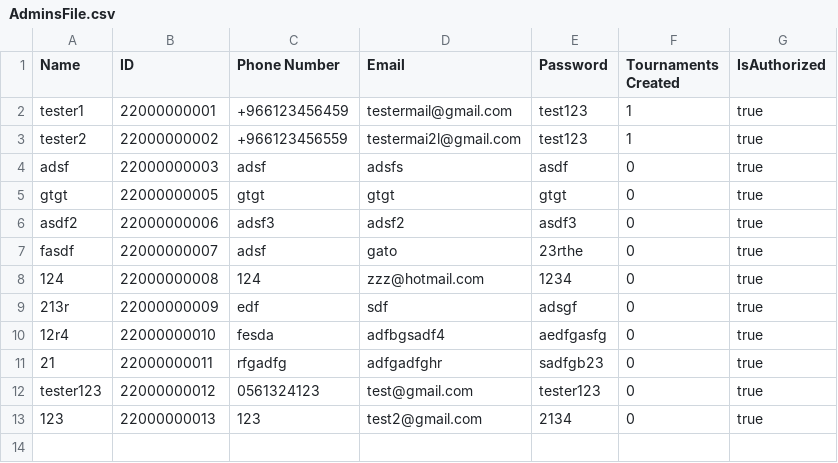
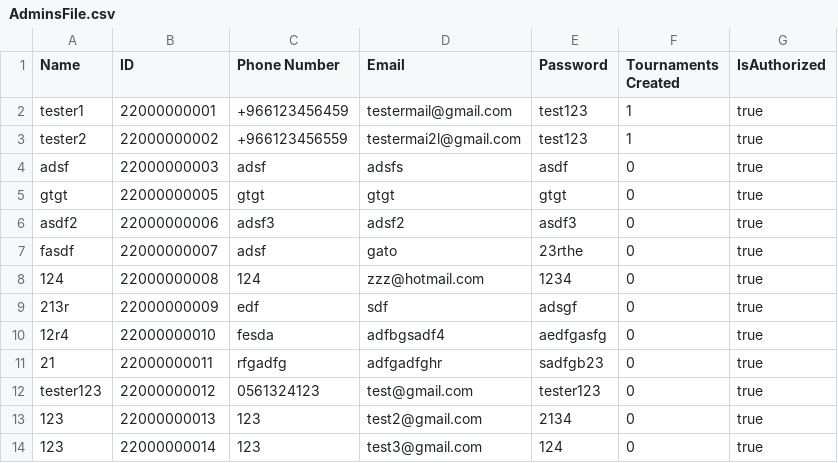
Before and after one commit to MossyVortex/TournamentManager, a CSV file: bin/AdminsFile.csv, drawn as a sheet; the diff names each change by its address in the sheet, - before the commit and + after, or states it on an @@ line.

```diff
--- a/bin/AdminsFile.csv
+++ b/bin/AdminsFile.csv
+row 14: 123 | 22000000014 | 123 | test3@gmail.com | 124 | 0 | true
```
Also changed, not shown: bin/StudentsFile.csv, src/AdminsFile.csv, 42 other files.
